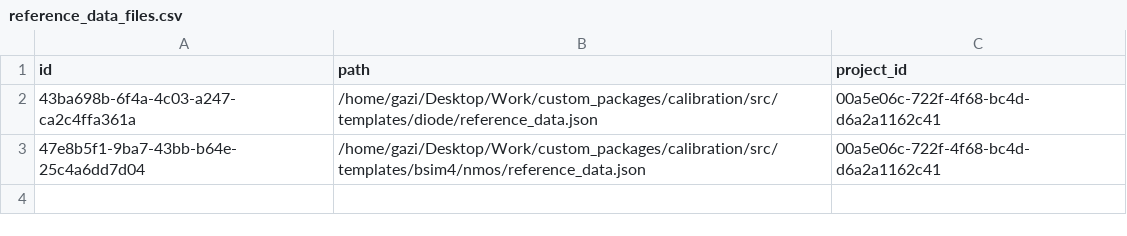
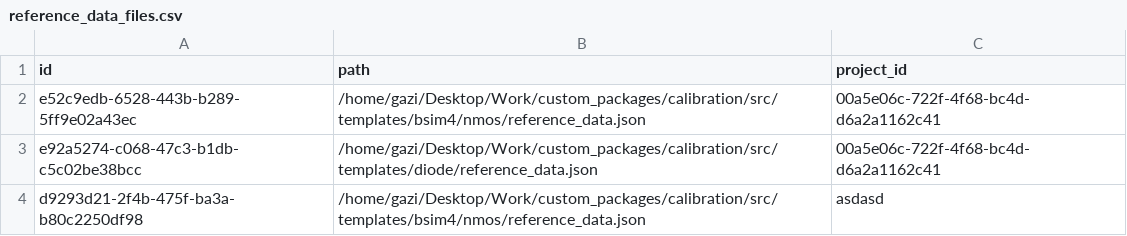
Before and after one commit to Gazi1992/aivalanche, a CSV file: aivalanche/aivalanche_app/src/aivalanche_app/data_store/dummy_data/reference_data_files.csv, drawn as a sheet.

Commit message:
fixed reference data management

```diff
--- a/aivalanche/aivalanche_app/src/aivalanche_app/data_store/dummy_data/reference_data_files.csv
+++ b/aivalanche/aivalanche_app/src/aivalanche_app/data_store/dummy_data/reference_data_files.csv
@@ -1,3 +1,4 @@
 id,path,project_id
-43ba698b-6f4a-4c03-a247-ca2c4ffa361a,/home/gazi/Desktop/Work/custom_packages/calibration/src/templates/diode/reference_data.json,00a5e06c-722f-4f68-bc4d-d6a2a1162c41
-47e8b5f1-9ba7-43bb-b64e-25c4a6dd7d04,/home/gazi/Desktop/Work/custom_packages/calibration/src/templates/bsim4/nmos/reference_data.json,00a5e06c-722f-4f68-bc4d-d6a2a1162c41
+e52c9edb-6528-443b-b289-5ff9e02a43ec,/home/gazi/Desktop/Work/custom_packages/calibration/src/templates/bsim4/nmos/reference_data.json,00a5e06c-722f-4f68-bc4d-d6a2a1162c41
+e92a5274-c068-47c3-b1db-c5c02be38bcc,/home/gazi/Desktop/Work/custom_packages/calibration/src/templates/diode/reference_data.json,00a5e06c-722f-4f68-bc4d-d6a2a1162c41
+d9293d21-2f4b-475f-ba3a-b80c2250df98,/home/gazi/Desktop/Work/custom_packages/calibration/src/templates/bsim4/nmos/reference_data.json,asdasd
```
Also changed, not shown: aivalanche/aivalanche_app/src/aivalanche_app/data_store/dummy_data/models.csv, 21 other files.
